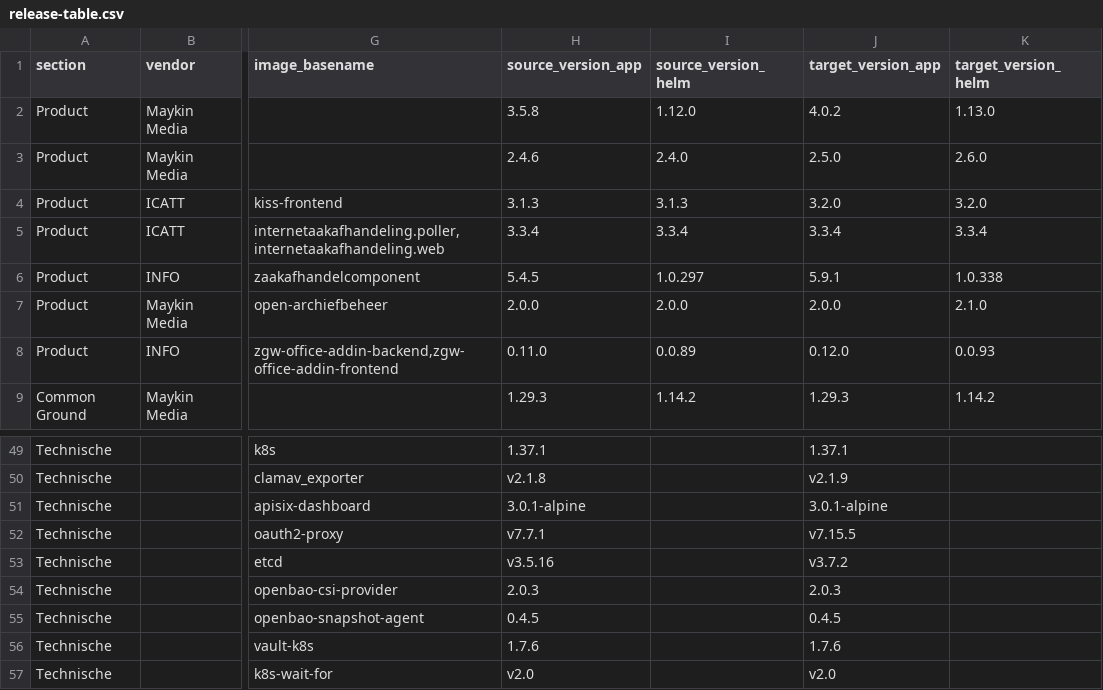
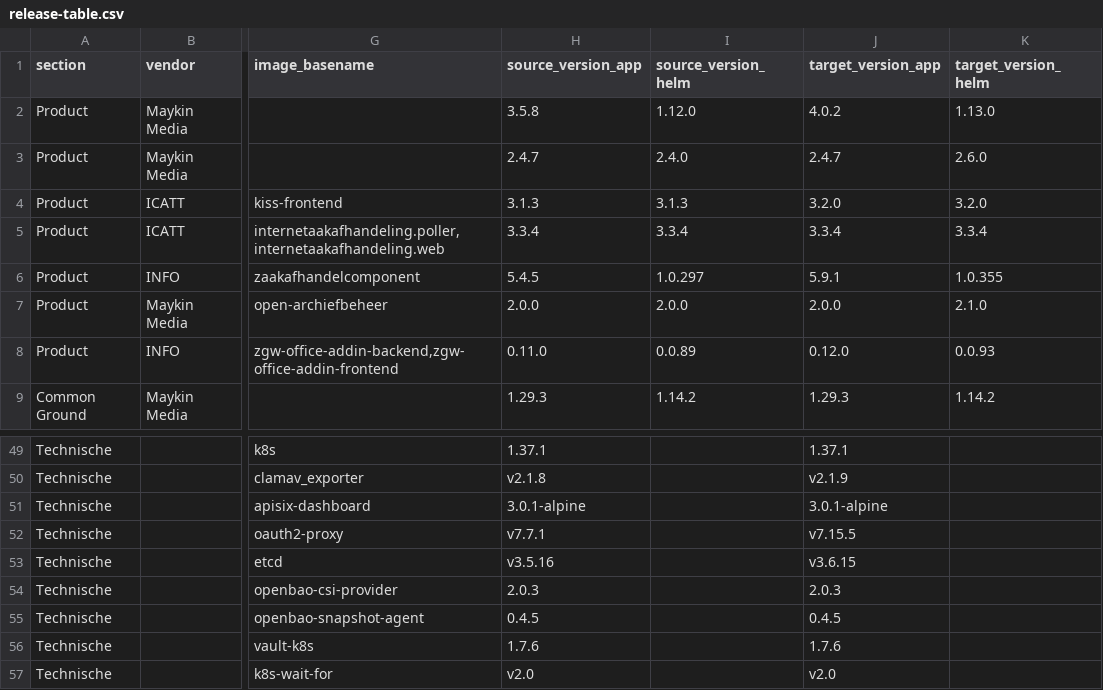
Before and after one commit to Dimpact-Samenwerking/helm-charts, a CSV file: charts/podiumd/etc/release-table.csv, drawn as a sheet; only a part is shown, gaps mark what is left out; the diff names each change by its address in the sheet, - before the commit and + after, or states it on an @@ line.

```diff
--- a/charts/podiumd/etc/release-table.csv
+++ b/charts/podiumd/etc/release-table.csv
-H3 (source_version_app): 2.4.6
+H3 (source_version_app): 2.4.7
-J3 (target_version_app): 2.5.0
+J3 (target_version_app): 2.4.7
-K6 (target_version_helm): 1.0.338
+K6 (target_version_helm): 1.0.355
-J53 (target_version_app): v3.7.2
+J53 (target_version_app): v3.6.15
```
Also changed, not shown: 6 other files.
